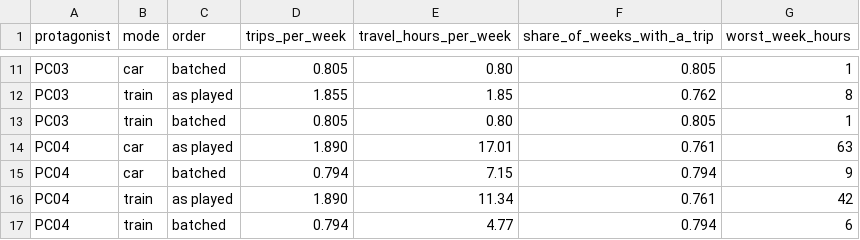
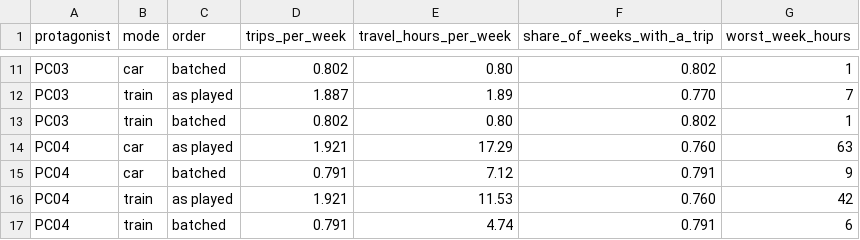
Before and after one commit to Lotusmonogatari/CoP-Deckbuilder, a CSV file: design/review/p11_two_offices_audit_2026-11-19/hours_impact_numbers.csv, drawn as a sheet; only a part is shown, gaps mark what is left out; the diff covers the shown part only; the diff names each change by its address in the sheet, - before the commit and + after, or states it on an @@ line.

```diff
--- a/design/review/p11_two_offices_audit_2026-11-19/hours_impact_numbers.csv
+++ b/design/review/p11_two_offices_audit_2026-11-19/hours_impact_numbers.csv
-D11 (trips_per_week): 0.805
+D11 (trips_per_week): 0.802
-F11 (share_of_weeks_with_a_trip): 0.805
+F11 (share_of_weeks_with_a_trip): 0.802
-D12 (trips_per_week): 1.855
+D12 (trips_per_week): 1.887
-E12 (travel_hours_per_week): 1.85
+E12 (travel_hours_per_week): 1.89
-F12 (share_of_weeks_with_a_trip): 0.762
+F12 (share_of_weeks_with_a_trip): 0.770
-G12 (worst_week_hours): 8
+G12 (worst_week_hours): 7
-D13 (trips_per_week): 0.805
+D13 (trips_per_week): 0.802
-F13 (share_of_weeks_with_a_trip): 0.805
+F13 (share_of_weeks_with_a_trip): 0.802
-D14 (trips_per_week): 1.890
+D14 (trips_per_week): 1.921
-E14 (travel_hours_per_week): 17.01
+E14 (travel_hours_per_week): 17.29
-F14 (share_of_weeks_with_a_trip): 0.761
+F14 (share_of_weeks_with_a_trip): 0.760
-D15 (trips_per_week): 0.794
+D15 (trips_per_week): 0.791
-E15 (travel_hours_per_week): 7.15
+E15 (travel_hours_per_week): 7.12
-F15 (share_of_weeks_with_a_trip): 0.794
+F15 (share_of_weeks_with_a_trip): 0.791
-D16 (trips_per_week): 1.890
+D16 (trips_per_week): 1.921
-E16 (travel_hours_per_week): 11.34
+E16 (travel_hours_per_week): 11.53
-F16 (share_of_weeks_with_a_trip): 0.761
+F16 (share_of_weeks_with_a_trip): 0.760
-D17 (trips_per_week): 0.794
+D17 (trips_per_week): 0.791
-E17 (travel_hours_per_week): 4.77
+E17 (travel_hours_per_week): 4.74
-F17 (share_of_weeks_with_a_trip): 0.794
+F17 (share_of_weeks_with_a_trip): 0.791
```
Also changed, not shown: 32 edited cells elsewhere in this file, design/review/p11_two_offices_audit_2026-11-19/levels_location.csv, 5 other files.
